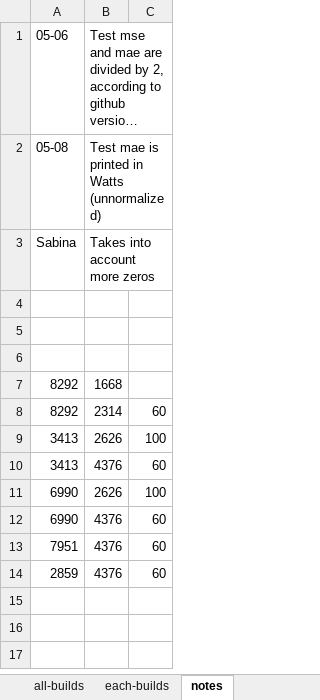
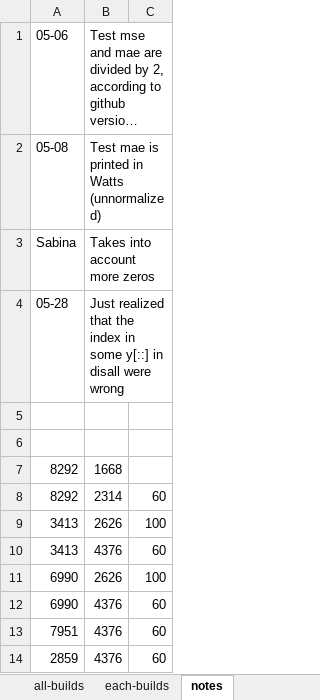
Before and after one commit to gissemari/Disaggregation-PecanStreet, an Excel workbook: VRNN_theano_version/output/vrnn-disAll-dataport.xlsx, sheet notes, drawn as a sheet; long unchanged cells end in …; values as stored, in another font and other column widths than the file's, no borders; the diff names each change by its address in the sheet, - before the commit and + after, or states it on an @@ line.

```diff
--- a/VRNN_theano_version/output/vrnn-disAll-dataport.xlsx (sheet notes)
+++ b/VRNN_theano_version/output/vrnn-disAll-dataport.xlsx (sheet notes)
-row 4: (empty)
+row 4: 05-28 | Just realized that the index in some y[::] in disall were wrong
```
Also changed, not shown: sheet each-builds, 2 other files.
